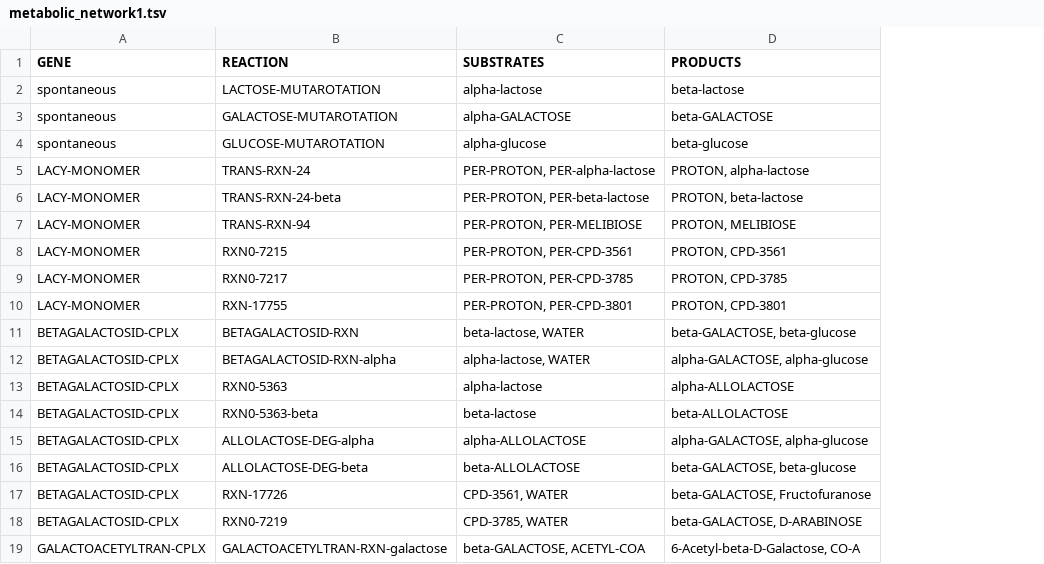
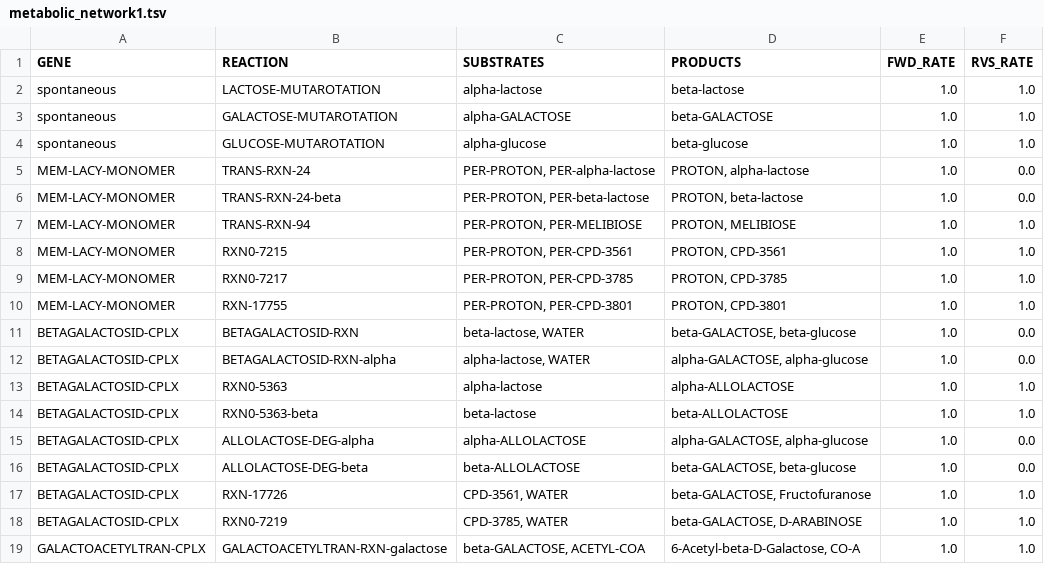
Before and after one commit to glucksfall/atlas, a TSV file: docs/networks/metabolic_network1.tsv, drawn as a sheet; the diff names each change by its address in the sheet, - before the commit and + after, or states it on an @@ line.

```diff
--- a/docs/networks/metabolic_network1.tsv
+++ b/docs/networks/metabolic_network1.tsv
+column E (FWD_RATE), rows 2-19: all 1.0
+column F (RVS_RATE), rows 2-19: 1.0 | 1.0 | 1.0 | 0.0 | 0.0 | 1.0 | 1.0 | 1.0 | 1.0 | 0.0 | 0.0 | 1.0 | 1.0 | 0.0 | 0.0 | 1.0 | 1.0 | 1.0
-A5:A10 (GENE): LACY-MONOMER
+A5:A10 (GENE): MEM-LACY-MONOMER
```
Also changed, not shown: docs/networks/metabolic_network2.tsv, docs/networks/metabolic_network3.tsv, 14 other files.
